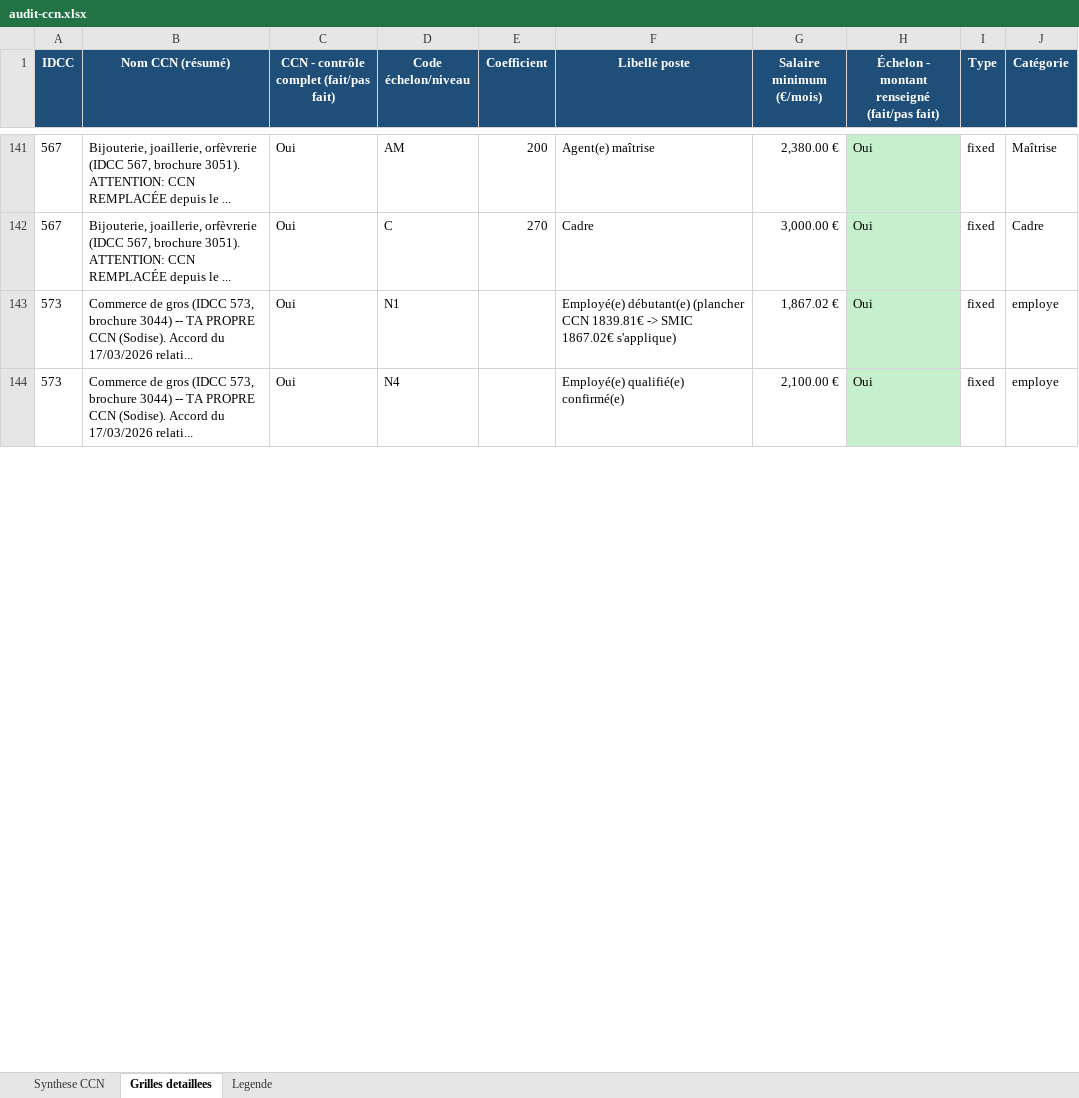
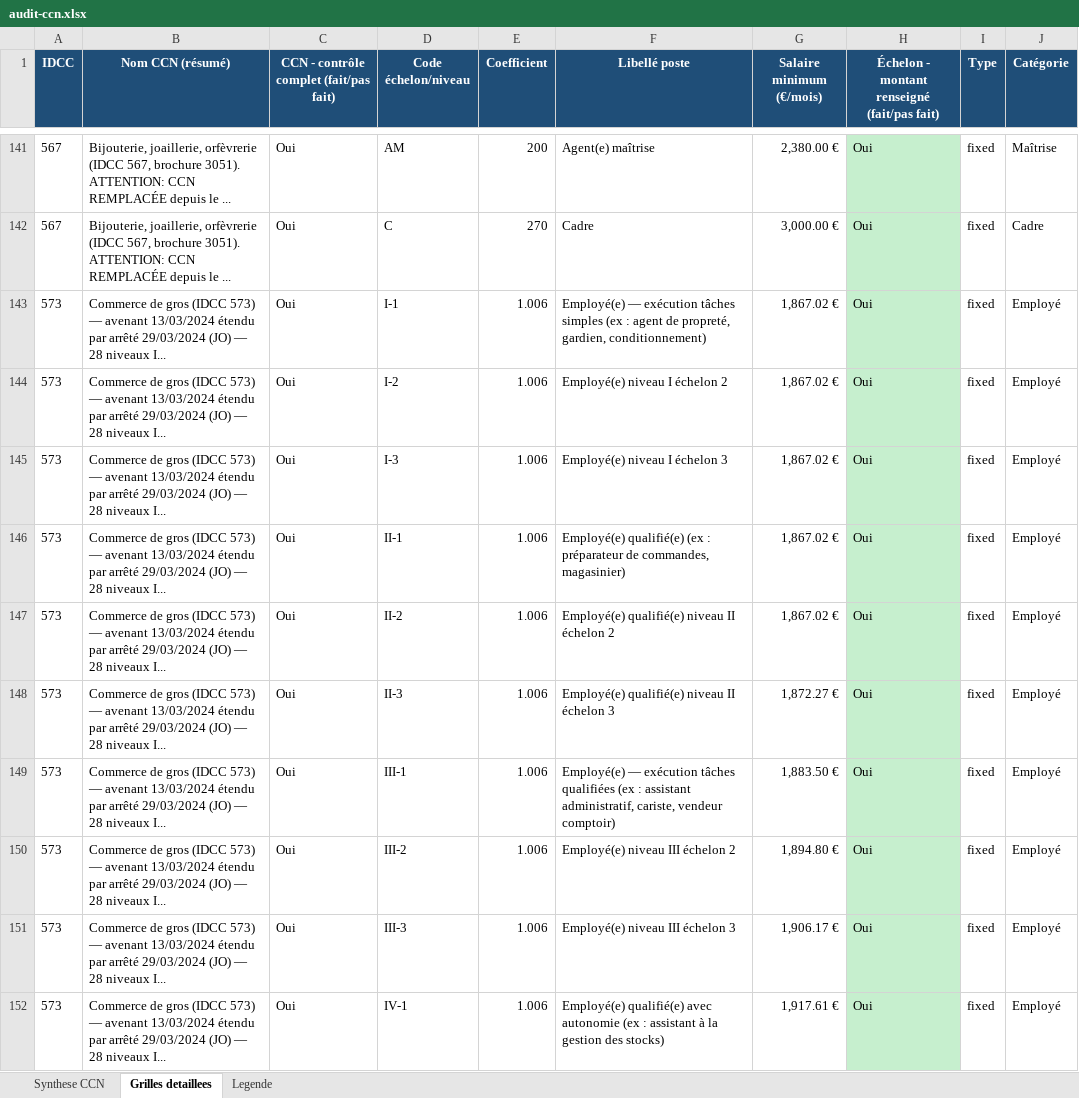
Before and after one commit to tonytonic/hs, an Excel workbook: GrillePaye/audit-ccn.xlsx, sheet Grilles detaillees, drawn as a sheet; only a part is shown, gaps mark what is left out; values as stored, in another font and other column widths than the file's, no borders; addresses are those after the commit; the diff covers the shown part only; the diff names each change by its address in the sheet, - before the commit and + after, or states it on an @@ line.

```diff
--- a/GrillePaye/audit-ccn.xlsx (sheet Grilles detaillees)
+++ b/GrillePaye/audit-ccn.xlsx (sheet Grilles detaillees)
+row 143: 573 | Commerce de gros (IDCC 573) — avenant 13/03/2024 étendu par arrêté 29/03/2024 (JO) — 28 niveaux I... | Oui | I-1 | 1.006 | Employé(e) — exécution tâches simples (ex : agent de propreté, gardien, conditionnement) | 1,867.02 € | Oui | fixed | Employé
+row 144: 573 | Commerce de gros (IDCC 573) — avenant 13/03/2024 étendu par arrêté 29/03/2024 (JO) — 28 niveaux I... | Oui | I-2 | 1.006 | Employé(e) niveau I échelon 2 | 1,867.02 € | Oui | fixed | Employé
+row 145: 573 | Commerce de gros (IDCC 573) — avenant 13/03/2024 étendu par arrêté 29/03/2024 (JO) — 28 niveaux I... | Oui | I-3 | 1.006 | Employé(e) niveau I échelon 3 | 1,867.02 € | Oui | fixed | Employé
-B146:B147 (Nom CCN (résumé)): …gros (IDCC 573, brochure 3044) -- TA PROPRE CCN (Sodise). Accord du 17/03/2026 relati...
+B146:B147 (Nom CCN (résumé)): …gros (IDCC 573) — avenant 13/03/2024 étendu par arrêté 29/03/2024 (JO) — 28 niveaux I...
-D146 (Code échelon/niveau): N1
+D146 (Code échelon/niveau): II-1
-E146:E147 (Coefficient): (empty)
+E146:E147 (Coefficient): 1.006
-F146 (Libellé poste): Employé(e) débutant(e) (plancher CCN 1839.81€ -> SMIC 1867.02€ s'applique)
+F146 (Libellé poste): Employé(e) qualifié(e) (ex : préparateur de commandes, magasinier)
-J146:J147 (Catégorie): employe
+J146:J147 (Catégorie): Employé
-D147 (Code échelon/niveau): N4
+D147 (Code échelon/niveau): II-2
-F147 (Libellé poste): Employé(e) qualifié(e) confirmé(e)
+F147 (Libellé poste): Employé(e) qualifié(e) niveau II échelon 2
-G147 (Salaire minimum (€/mois)): 2,100.00 €
+G147 (Salaire minimum (€/mois)): 1,867.02 €
+row 148: 573 | Commerce de gros (IDCC 573) — avenant 13/03/2024 étendu par arrêté 29/03/2024 (JO) — 28 niveaux I... | Oui | II-3 | 1.006 | Employé(e) qualifié(e) niveau II échelon 3 | 1,872.27 € | Oui | fixed | Employé
+row 149: 573 | Commerce de gros (IDCC 573) — avenant 13/03/2024 étendu par arrêté 29/03/2024 (JO) — 28 niveaux I... | Oui | III-1 | 1.006 | Employé(e) — exécution tâches qualifiées (ex : assistant administratif, cariste, vendeur comptoir) | 1,883.50 € | Oui | fixed | Employé
+row 150: 573 | Commerce de gros (IDCC 573) — avenant 13/03/2024 étendu par arrêté 29/03/2024 (JO) — 28 niveaux I... | Oui | III-2 | 1.006 | Employé(e) niveau III échelon 2 | 1,894.80 € | Oui | fixed | Employé
+row 151: 573 | Commerce de gros (IDCC 573) — avenant 13/03/2024 étendu par arrêté 29/03/2024 (JO) — 28 niveaux I... | Oui | III-3 | 1.006 | Employé(e) niveau III échelon 3 | 1,906.17 € | Oui | fixed | Employé
+row 152: 573 | Commerce de gros (IDCC 573) — avenant 13/03/2024 étendu par arrêté 29/03/2024 (JO) — 28 niveaux I... | Oui | IV-1 | 1.006 | Employé(e) qualifié(e) avec autonomie (ex : assistant à la gestion des stocks) | 1,917.61 € | Oui | fixed | Employé
```
Also changed, not shown: 161 added rows and 6 edited cells elsewhere in this sheet, sheet Synthese CCN, sheet Legende, 2 other files.
